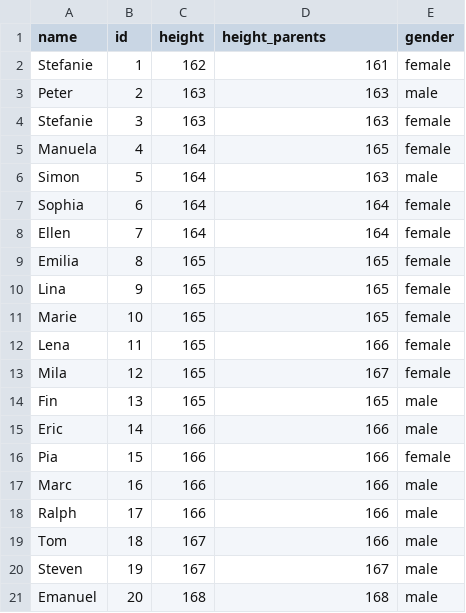
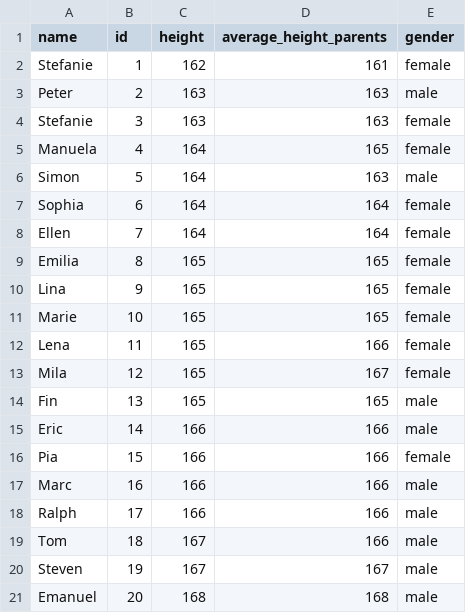
Before and after one commit to kirenz/datasets, a CSV file: height.csv, drawn as a sheet.

Commit message:
Update height.csv

```diff
--- a/height.csv
+++ b/height.csv
@@ -1,2 +1,2 @@
-name,id,height,height_parents,gender
+name,id,height,average_height_parents,gender
 Stefanie,1,162,161,female
```
